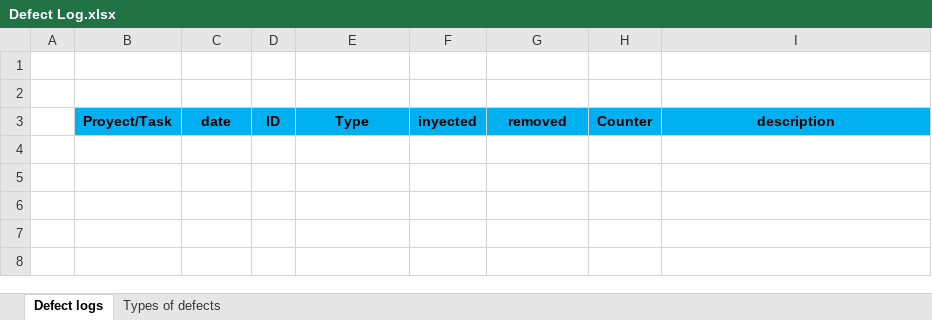
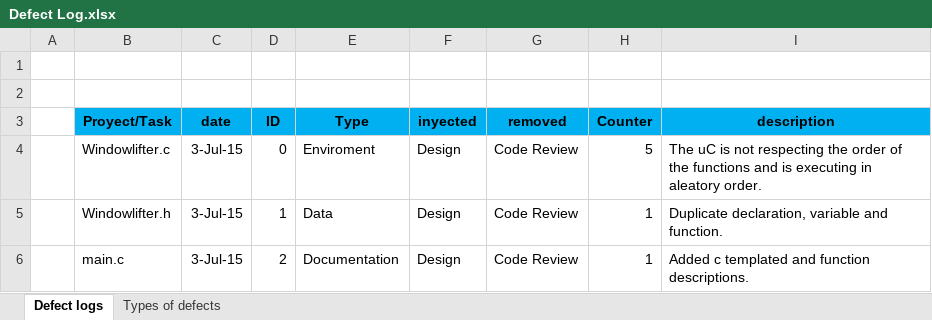
Before and after one commit to robertopalos/Window-Lifter-Modulo-2, an Excel workbook: V Cycle Process/Defect Log.xlsx, sheet Defect logs, drawn as a sheet; values as stored, in another font and other column widths than the file's, no borders; the diff names each change by its address in the sheet, - before the commit and + after, or states it on an @@ line.

```diff
--- a/V Cycle Process/Defect Log.xlsx (sheet Defect logs)
+++ b/V Cycle Process/Defect Log.xlsx (sheet Defect logs)
+row 4:  | Windowlifter.c | 3-Jul-15 | 0 | Enviroment | Design | Code Review | 5 | The uC is not respecting the order of the functions and is executing in aleatory order.
+row 5:  | Windowlifter.h | 3-Jul-15 | 1 | Data | Design | Code Review | 1 | Duplicate declaration, variable and function.
+row 6:  | main.c | 3-Jul-15 | 2 | Documentation | Design | Code Review | 1 | Added c templated and function descriptions.
```
Also changed, not shown: 14 other files.
